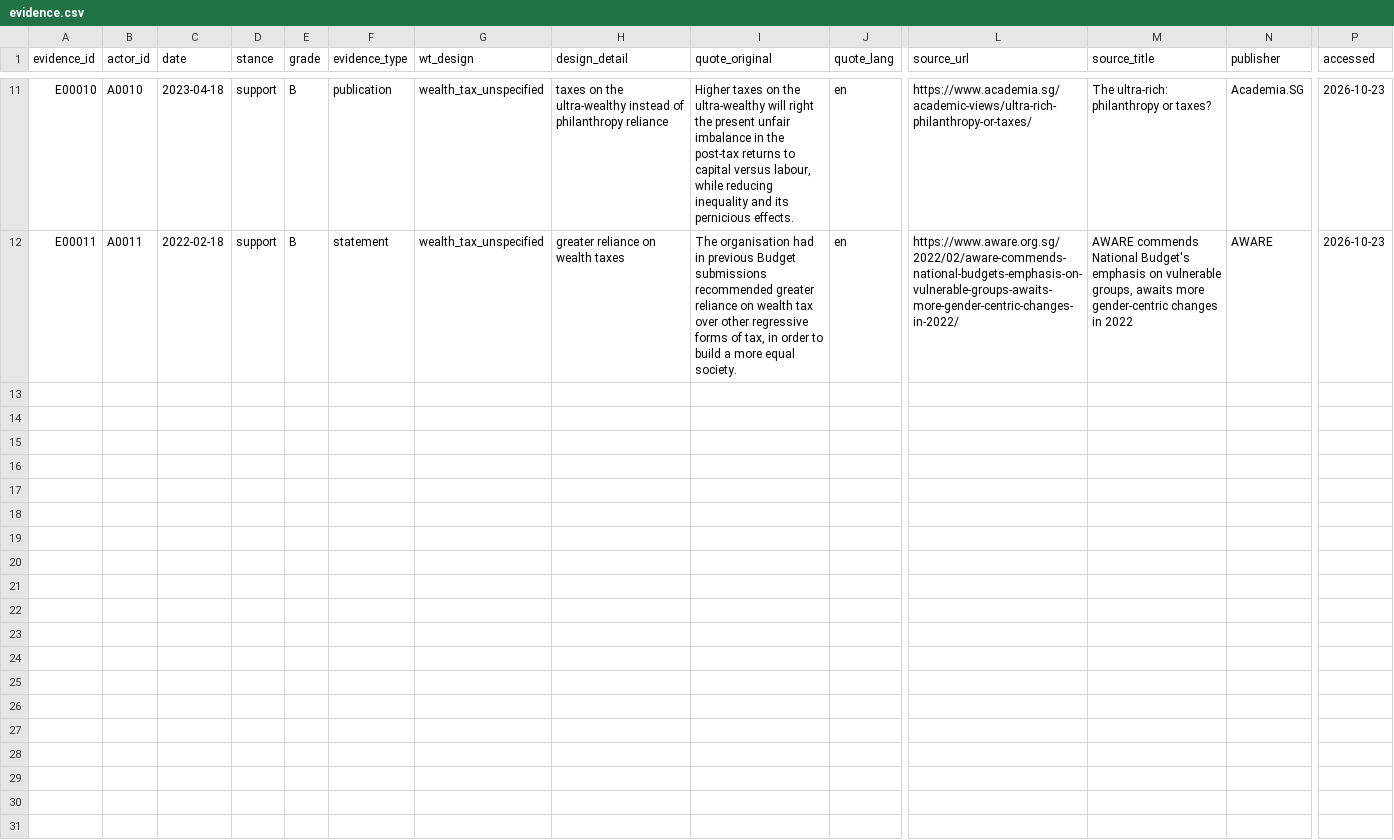
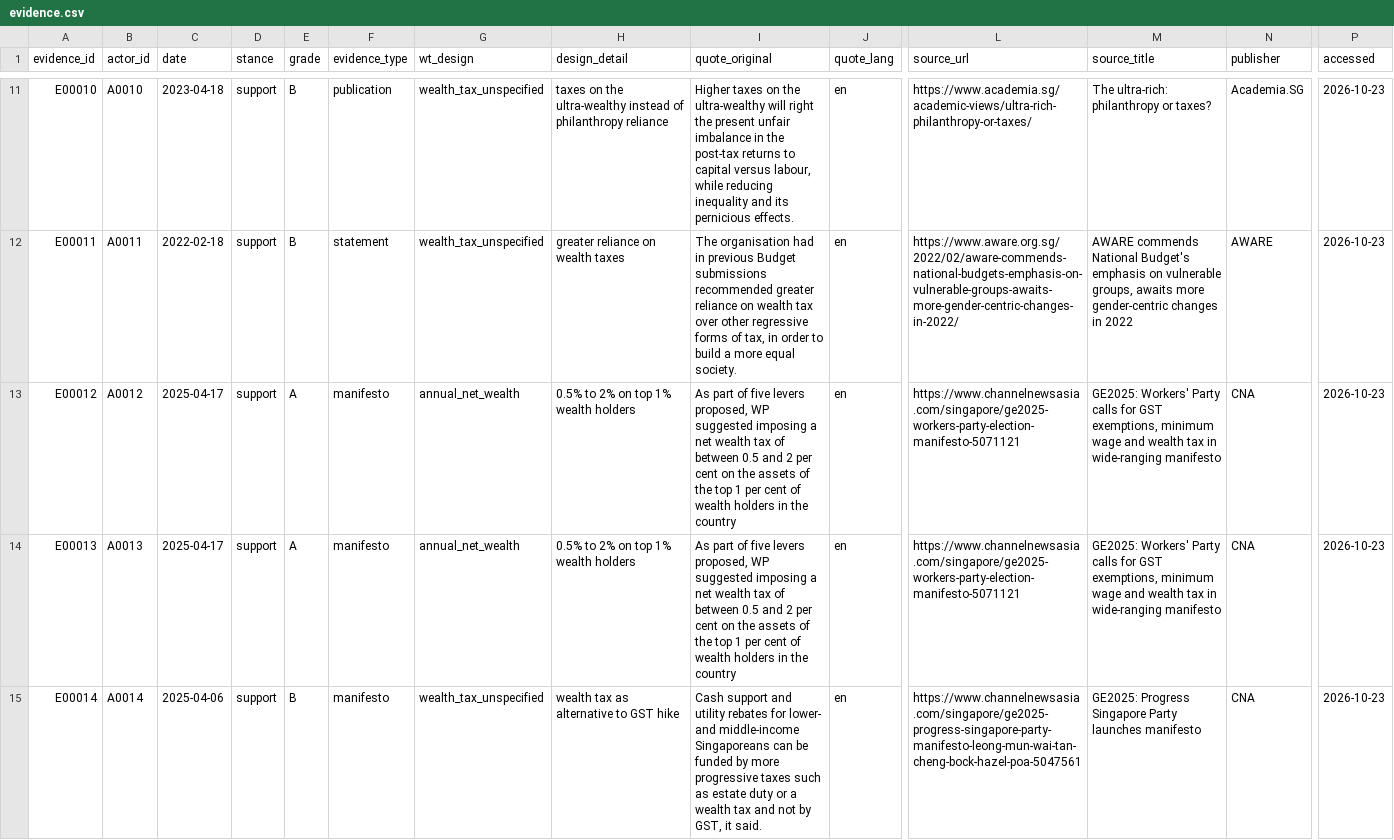
Before and after one commit to Egalitaristen/wealth-tax-database, a CSV file: data/sg/evidence.csv, drawn as a sheet; only a part is shown, gaps mark what is left out; rows hold the shown columns only; the diff covers the shown part only; the diff names each change by its address in the sheet, - before the commit and + after, or states it on an @@ line.

Commit message:
sg: Run 2 (R002) - add 6 supporters (17 total), 6 evidence, 6 links, 6 exclusions

```diff
--- a/data/sg/evidence.csv
+++ b/data/sg/evidence.csv
+row 13: E00012 | A0012 | 2025-04-17 | support | A | manifesto | annual_net_wealth | 0.5% to 2% on top 1% wealth holders | As part of five levers proposed, WP suggested imposing a net wealth tax of between 0.5 and 2 per cent on the assets of the top 1 per cent of wealth holders in the country | en | https://www.channelnewsasia.com/singapore/ge2025-workers-party-election-manifesto-5071121 | GE2025: Workers' Party calls for GST exemptions, minimum wage and wealth tax in wide-ranging manifesto | CNA | 2026-10-23
+row 14: E00013 | A0013 | 2025-04-17 | support | A | manifesto | annual_net_wealth | 0.5% to 2% on top 1% wealth holders | As part of five levers proposed, WP suggested imposing a net wealth tax of between 0.5 and 2 per cent on the assets of the top 1 per cent of wealth holders in the country | en | https://www.channelnewsasia.com/singapore/ge2025-workers-party-election-manifesto-5071121 | GE2025: Workers' Party calls for GST exemptions, minimum wage and wealth tax in wide-ranging manifesto | CNA | 2026-10-23
+row 15: E00014 | A0014 | 2025-04-06 | support | B | manifesto | wealth_tax_unspecified | wealth tax as alternative to GST hike | Cash support and utility rebates for lower- and middle-income Singaporeans can be funded by more progressive taxes such as estate duty or a wealth tax and not by GST, it said. | en | https://www.channelnewsasia.com/singapore/ge2025-progress-singapore-party-manifesto-leong-mun-wai-tan-cheng-bock-hazel-poa-5047561 | GE2025: Progress Singapore Party launches manifesto | CNA | 2026-10-23
```
Also changed, not shown: 3 added rows elsewhere in this file, data/sg/actors.csv, data/sg/exclusions.csv, 4 other files.
